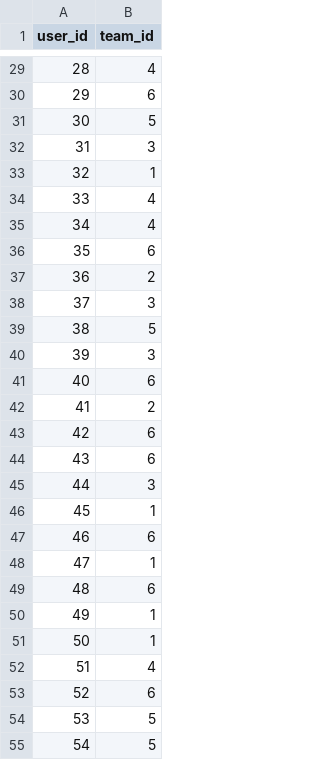
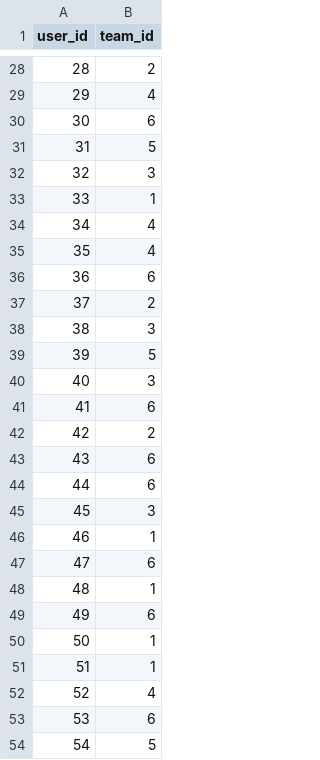
Before and after one commit to Kalmar4uk/dashboard_project, a CSV file: backend/data/employee.csv, drawn as a sheet; only a part is shown, gaps mark what is left out; the diff covers the shown part only.

```diff
--- a/backend/data/employee.csv
+++ b/backend/data/employee.csv
@@ -29,27 +28,27 @@ user_id,team_id
-28,4
-29,6
-30,5
-31,3
-32,1
-33,4
+28,2
+29,4
+30,6
+31,5
+32,3
+33,1
 34,4
-35,6
-36,2
-37,3
-38,5
-39,3
-40,6
-41,2
-42,6
+35,4
+36,6
+37,2
+38,3
+39,5
+40,3
+41,6
+42,2
 43,6
-44,3
-45,1
-46,6
-47,1
-48,6
-49,1
+44,6
+45,3
+46,1
+47,6
+48,1
+49,6
 50,1
-51,4
-52,6
-53,5
+51,1
+52,4
+53,6
 54,5
```
Also changed, not shown: 1 added row, 1 removed row and 57 edited cells elsewhere in this file, backend/data/employeeskills.csv, backend/data/users.csv, 6 other files.
